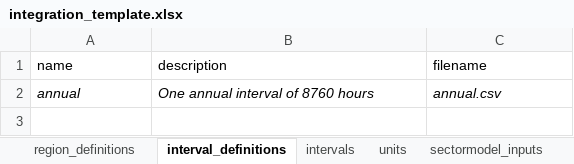
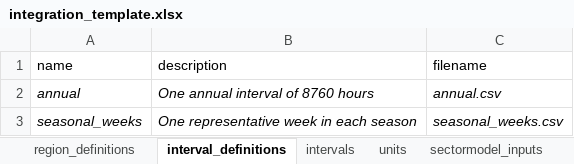
Before and after one commit to nismod/nismod.github.io, an Excel workbook: files/integration_template.xlsx, sheet interval_definitions, drawn as a sheet; values as stored, in another font and other column widths than the file's, no borders; the diff names each change by its address in the sheet, - before the commit and + after, or states it on an @@ line.

```diff
--- a/files/integration_template.xlsx (sheet interval_definitions)
+++ b/files/integration_template.xlsx (sheet interval_definitions)
+row 3: seasonal_weeks | One representative week in each season | seasonal_weeks.csv
```
Also changed, not shown: sheet sectormodel_inputs, sheet sectormodel_outputs, sheet data, other sheet tabs, 1 other file.
